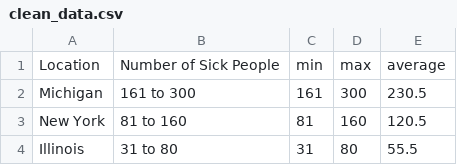
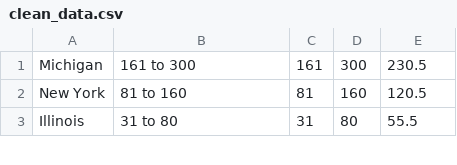
Before and after one commit to kv-hearst/cyclospora-outbreak, a CSV file: data/clean_data.csv, drawn as a sheet; only a part is shown; the diff names each change by its address in the sheet, - before the commit and + after, or states it on an @@ line.

Commit message:
update scraper

```diff
--- a/data/clean_data.csv
+++ b/data/clean_data.csv
-row 1: Location | Number of Sick People | min | max | average
```
